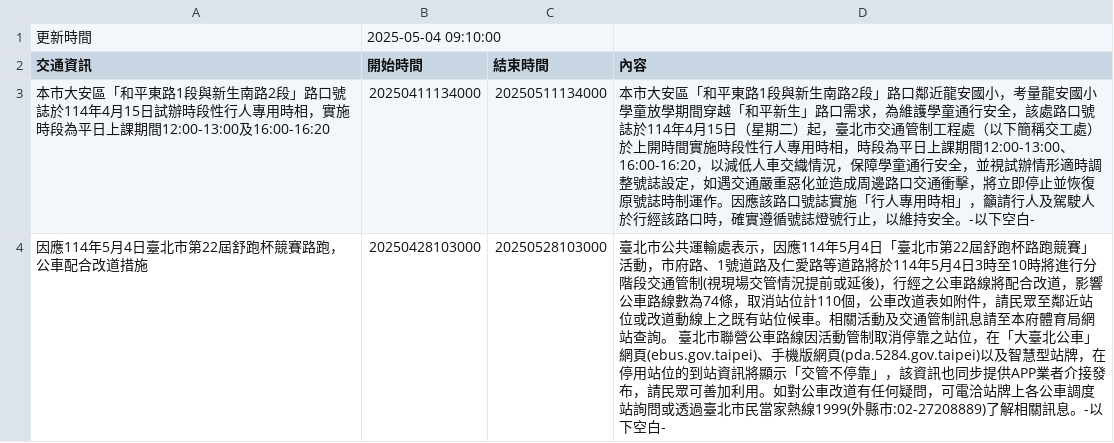
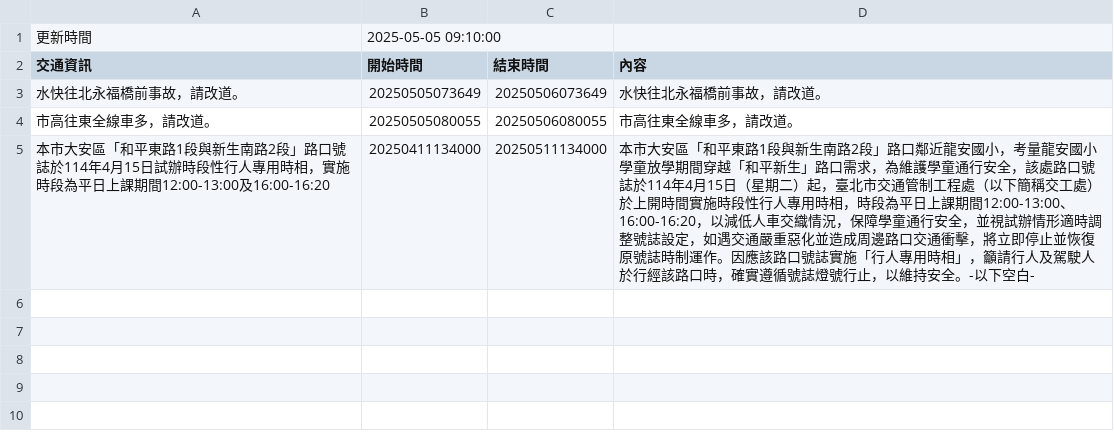
Before and after one commit to Brian-Su-tech/Open_Flatform_Mid, a CSV file: api.csv, drawn as a sheet.

Commit message:
daily crawl

```diff
--- a/api.csv
+++ b/api.csv
@@ -1,4 +1,5 @@
-更新時間,2025-05-04 09:10:00
+更新時間,2025-05-05 09:10:00
 交通資訊,開始時間,結束時間,內容
+水快往北永福橋前事故，請改道。,20250505073649,20250506073649,水快往北永福橋前事故，請改道。
+市高往東全線車多，請改道。,20250505080055,20250506080055,市高往東全線車多，請改道。
 本市大安區「和平東路1段與新生南路2段」路口號誌於114年4月15日試辦時段性行人專用時相，實施時段為平日上課期間12:00-13:00及16:00-16:20,20250411134000,20250511134000,本市大安區「和平東路1段與新生南路2段」路口鄰近龍安國小，考量龍安國小學童放學期間穿越「和平新生」路口需求，為維護學童通行安全，該處路口號誌於114年4月15日（星期二）起，臺北市交通管制工程處（以下簡稱交工處）於上開時間實施時段性行人專用時相，時段為平日上課期間12:00-13:00、16:00-16:20，以減低人車交織情況，保障學童通行安全，並視試辦情形適時調整號誌設定，如遇交通嚴重惡化並造成周邊路口交通衝擊，將立即停止並恢復原號誌時制運作。因應該路口號誌實施「行人專用時相」，籲請行人及駕駛人於行經該路口時，確實遵循號誌燈號行止，以維持安全。-以下空白-
-因應114年5月4日臺北市第22屆舒跑杯競賽路跑，公車配合改道措施,20250428103000,20250528103000,　　臺北市公共運輸處表示，因應114年5月4日「臺北市第22屆舒跑杯路跑競賽」活動，市府路、1號道路及仁愛路等道路將於114年5月4日3時至10時將進行分階段交通管制(視現場交管情況提前或延後)，行經之公車路線將配合改道，影響公車路線數為74條，取消站位計110個，公車改道表如附件，請民眾至鄰近站位或改道動線上之既有站位候車。相關活動及交通管制訊息請至本府體育局網站查詢。　　臺北市聯營公車路線因活動管制取消停靠之站位，在「大臺北公車」網頁(ebus.gov.taipei)、手機版網頁(pda.5284.gov.taipei)以及智慧型站牌，在停用站位的到站資訊將顯示「交管不停靠」，該資訊也同步提供APP業者介接發布，請民眾可善加利用。如對公車改道有任何疑問，可電洽站牌上各公車調度站詢問或透過臺北市民當家熱線1999(外縣市:02-27208889)了解相關訊息。-以下空白-
```
